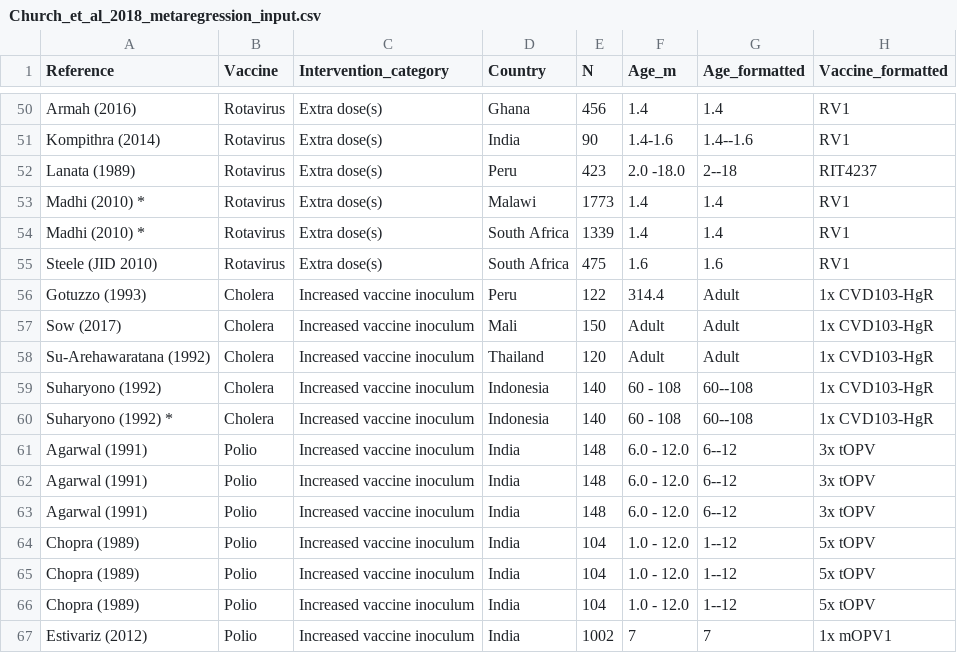
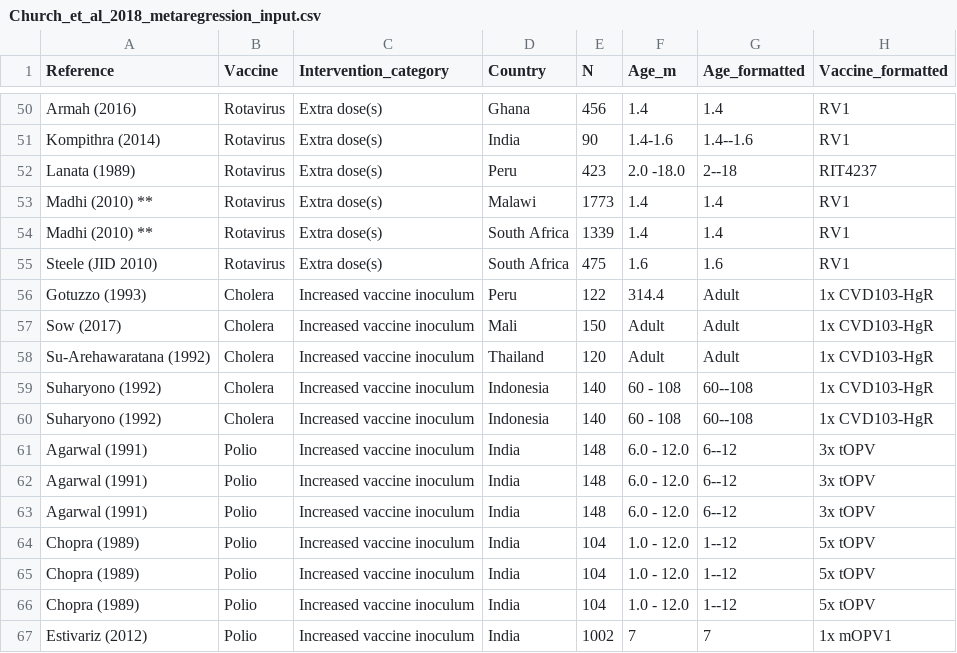
Before and after one commit to eparker12/eparker12.github.io-oral_vaccine_interventions_metaanalysis_2018, a CSV file: Church_et_al_2018_metaregression_input.csv, drawn as a sheet; only a part is shown, gaps mark what is left out; the diff names each change by its address in the sheet, - before the commit and + after, or states it on an @@ line.

```diff
--- a/Church_et_al_2018_metaregression_input.csv
+++ b/Church_et_al_2018_metaregression_input.csv
-A53:A54 (Reference): Madhi (2010) *
+A53:A54 (Reference): Madhi (2010) **
-A60 (Reference): Suharyono (1992) *
+A60 (Reference): Suharyono (1992)
```
Also changed, not shown: Church_et_al_2018_metaregression_footnotes.csv, 3 other files.
